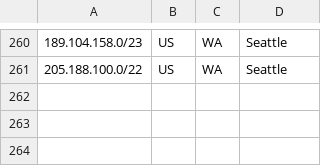
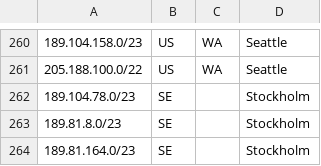
Before and after one commit to code200noc/code200noc.github.io, a CSV file: code200-external-ASN.csv, drawn as a sheet; only a part is shown, gaps mark what is left out.

Commit message:
Update code200-external-ASN.csv

```diff
--- a/code200-external-ASN.csv
+++ b/code200-external-ASN.csv
@@ -261 +261,4 @@
 205.188.100.0/22,US,WA,Seattle,
+189.104.78.0/23,SE,,Stockholm,
+189.81.8.0/23,SE,,Stockholm,
+189.81.164.0/23,SE,,Stockholm,
```
